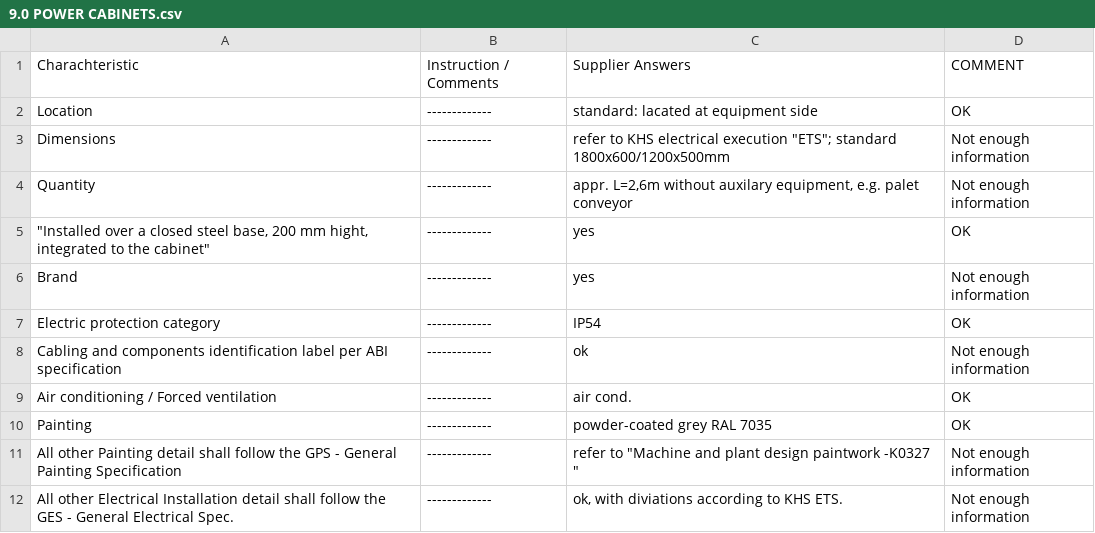
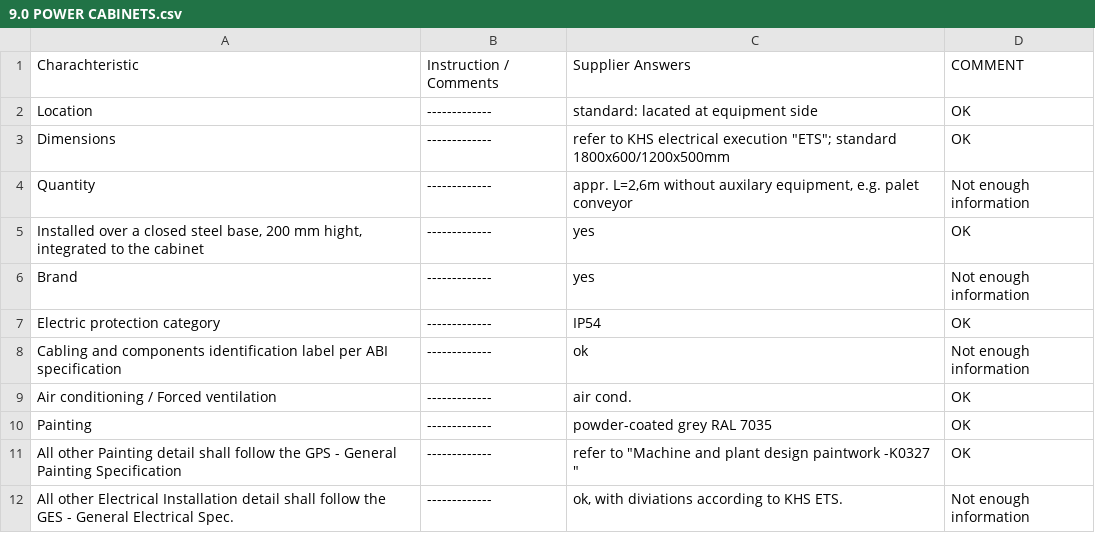
Before and after one commit to vanesike/poc-ambev, a CSV file: result/depalletizer/9.0 POWER CABINETS.csv, drawn as a sheet.

```diff
--- a/result/depalletizer/9.0 POWER CABINETS.csv
+++ b/result/depalletizer/9.0 POWER CABINETS.csv
@@ -2,5 +2,5 @@ Charachteristic,Instruction / Comments,Supplier Answers,COMMENT
 Location,-------------,standard: lacated at equipment side,OK
-Dimensions,-------------,"refer to KHS electrical execution ""ETS""; standard 1800x600/1200x500mm",Not enough information
+Dimensions,-------------,"refer to KHS electrical execution ""ETS""; standard 1800x600/1200x500mm",OK
 Quantity,-------------,"appr. L=2,6m without auxilary equipment, e.g. palet conveyor",Not enough information
-"""Installed over a closed steel base, 200 mm hight, integrated to the cabinet""",-------------,yes,OK
+"Installed over a closed steel base, 200 mm hight, integrated to the cabinet",-------------,yes,OK
 Brand,-------------,yes,Not enough information
@@ -10,3 +10,3 @@ Air conditioning / Forced ventilation,-------------,air cond.,OK
 Painting,-------------,powder-coated grey RAL 7035,OK
-All other Painting detail shall follow the GPS - General Painting Specification,-------------,"refer to ""Machine and plant design paintwork -K0327 """,Not enough information
+All other Painting detail shall follow the GPS - General Painting Specification,-------------,"refer to ""Machine and plant design paintwork -K0327 """,OK
 All other Electrical Installation detail shall follow the GES - General Electrical Spec.,-------------,"ok, with diviations according to KHS ETS.",Not enough information
```
Also changed, not shown: result/depalletizer/1.0 PERFORMANCE AND WARRANTY.csv, result/depalletizer/6.0 MATERIALS.csv, 26 other files.
